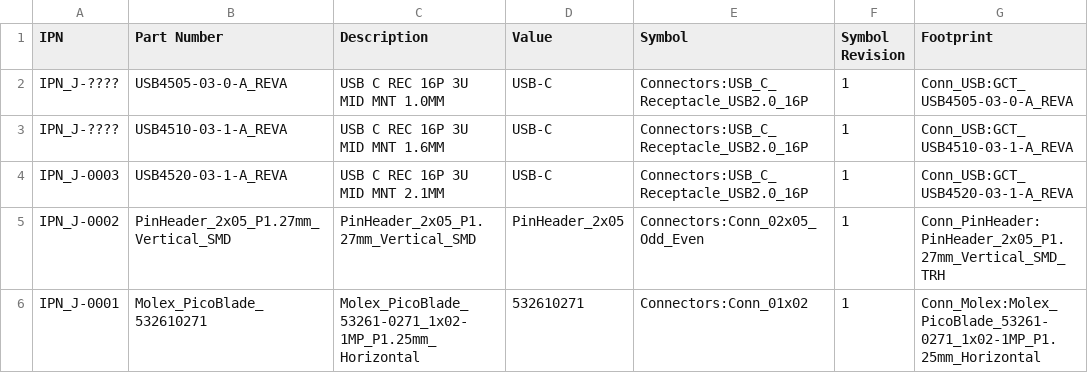
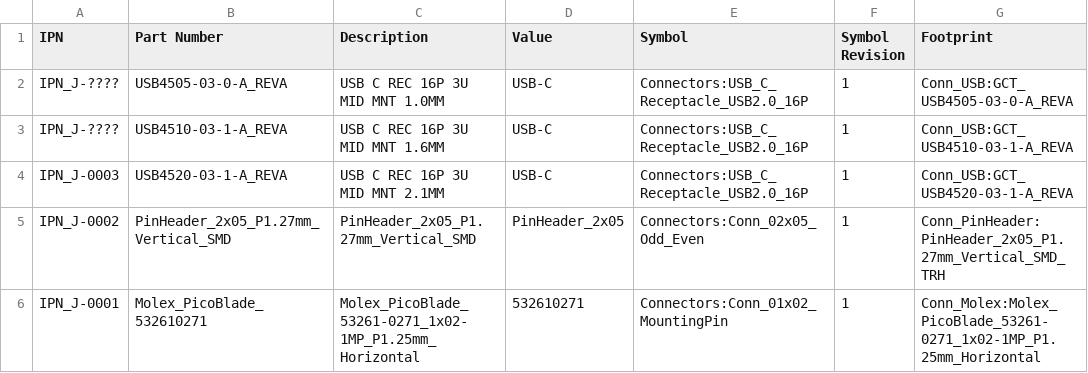
Before and after one commit to AntonioMR/kicad_lib, a CSV file: lib_db/source/connectors.csv, drawn as a sheet; only a part is shown; the diff names each change by its address in the sheet, - before the commit and + after, or states it on an @@ line.

Commit message:
feat(lib_sym): add Conn_01x02_MountingPin symbol
Add a 01x02 connector variant with mounting pins and point the LiPo
Molex PicoBlade entry in connectors.csv at it.

```diff
--- a/lib_db/source/connectors.csv
+++ b/lib_db/source/connectors.csv
-E6 (Symbol): Connectors:Conn_01x02
+E6 (Symbol): Connectors:Conn_01x02_MountingPin
```
Also changed, not shown: 1 other file.
